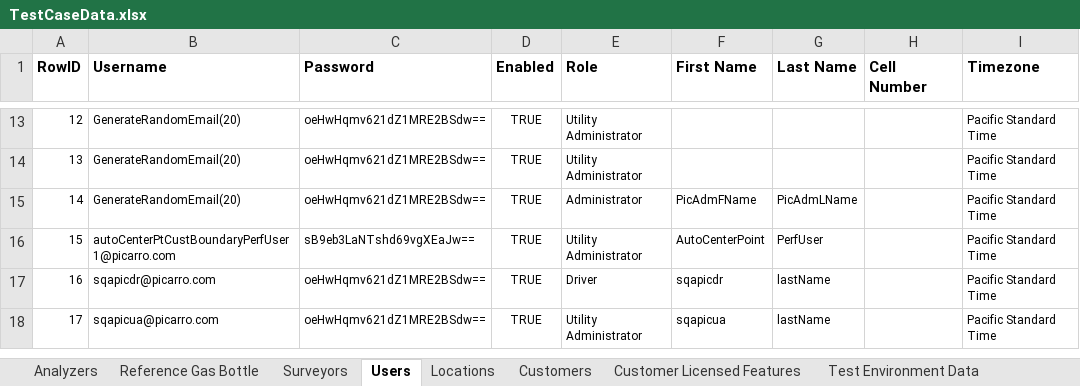
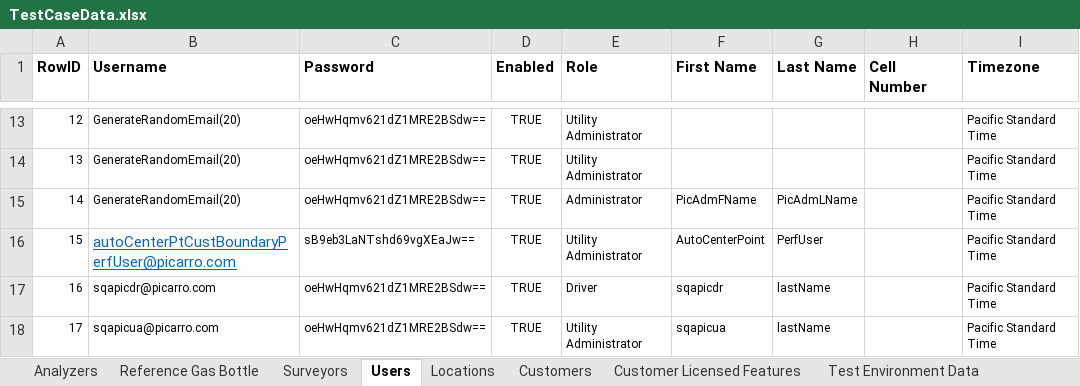
Before and after one commit to SXiang/JUnitWebTest, an Excel workbook: selenium-wd/data/TestCaseData.xlsx, sheet Users, drawn as a sheet; only a part is shown, gaps mark what is left out; values as stored, in another font and other column widths than the file's, no borders; the diff names each change by its address in the sheet, - before the commit and + after, or states it on an @@ line.

Commit message:
resolved merge conflicts

```diff
--- a/selenium-wd/data/TestCaseData.xlsx (sheet Users)
+++ b/selenium-wd/data/TestCaseData.xlsx (sheet Users)
-B16 (Username): autoCenterPtCustBoundaryPerfUser1@picarro.com
+B16 (Username): autoCenterPtCustBoundaryPerfUser@picarro.com
@@ B16 underline: off → on, text colour: black → #0563C1, text size: larger @@
```
